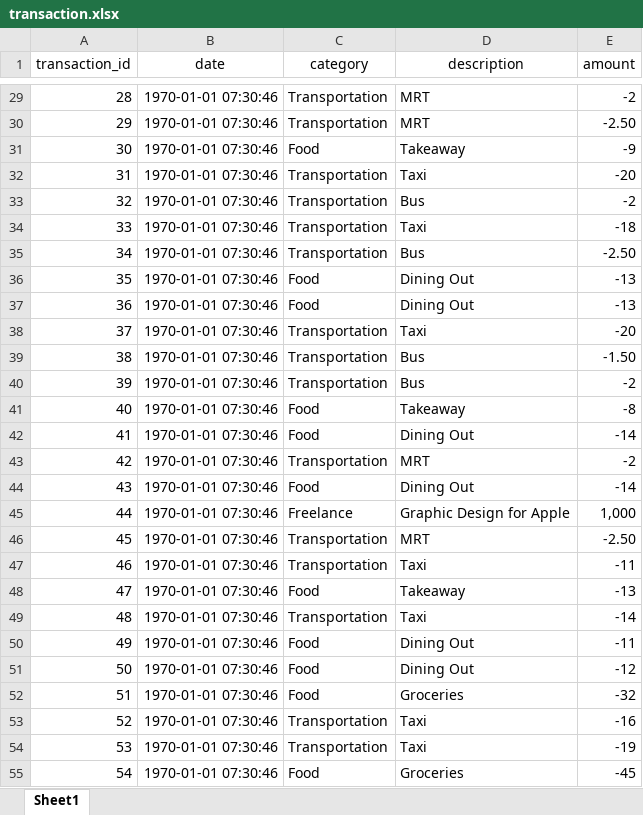
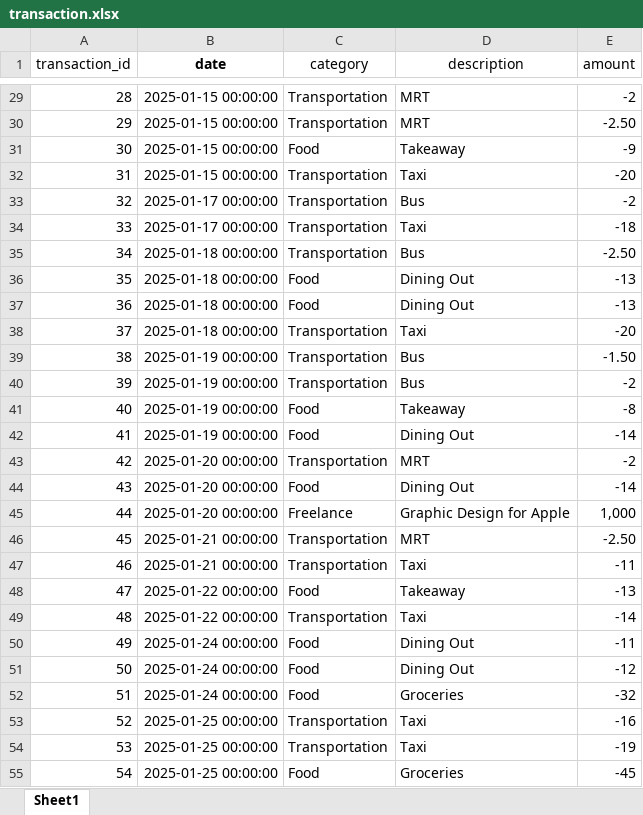
Before and after one commit to jeanettez19/python-project, an Excel workbook: Assignment3(Python_Project)/data/transaction.xlsx, sheet Sheet1, drawn as a sheet; only a part is shown, gaps mark what is left out; values as stored, in another font and other column widths than the file's, no borders; the diff covers the shown part only; the diff names each change by its address in the sheet, - before the commit and + after, or states it on an @@ line.

```diff
--- a/Assignment3(Python_Project)/data/transaction.xlsx (sheet Sheet1)
+++ b/Assignment3(Python_Project)/data/transaction.xlsx (sheet Sheet1)
-B1 bold: off
+B1 bold: on
-B29:B32 (date): 1970-01-01 07:30:46
+B29:B32 (date): 2025-01-15 00:00:00
-B33:B34 (date): 1970-01-01 07:30:46
+B33:B34 (date): 2025-01-17 00:00:00
-B35:B38 (date): 1970-01-01 07:30:46
+B35:B38 (date): 2025-01-18 00:00:00
-B39:B42 (date): 1970-01-01 07:30:46
+B39:B42 (date): 2025-01-19 00:00:00
-B43:B45 (date): 1970-01-01 07:30:46
+B43:B45 (date): 2025-01-20 00:00:00
-B46:B47 (date): 1970-01-01 07:30:46
+B46:B47 (date): 2025-01-21 00:00:00
-B48:B49 (date): 1970-01-01 07:30:46
+B48:B49 (date): 2025-01-22 00:00:00
-B50:B52 (date): 1970-01-01 07:30:46
+B50:B52 (date): 2025-01-24 00:00:00
-B53:B55 (date): 1970-01-01 07:30:46
+B53:B55 (date): 2025-01-25 00:00:00
```
Also changed, not shown: 251 edited cells elsewhere in this sheet, Assignment3(Python_Project)/data/budgets.xlsx, Assignment3(Python_Project)/data/datagen_new.xlsx, 1 other file.
